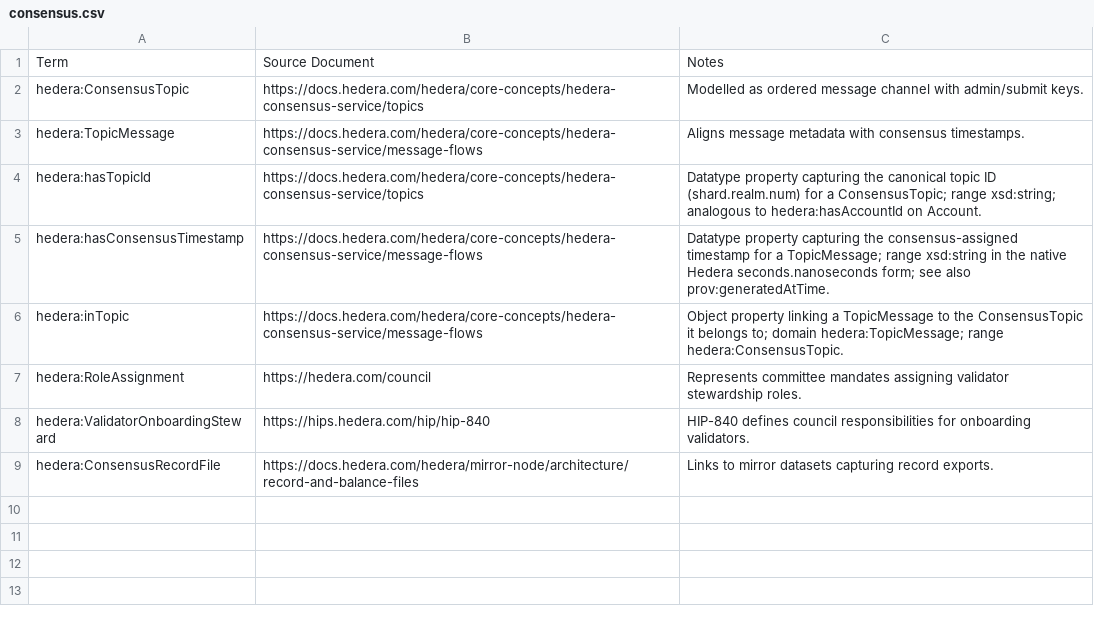
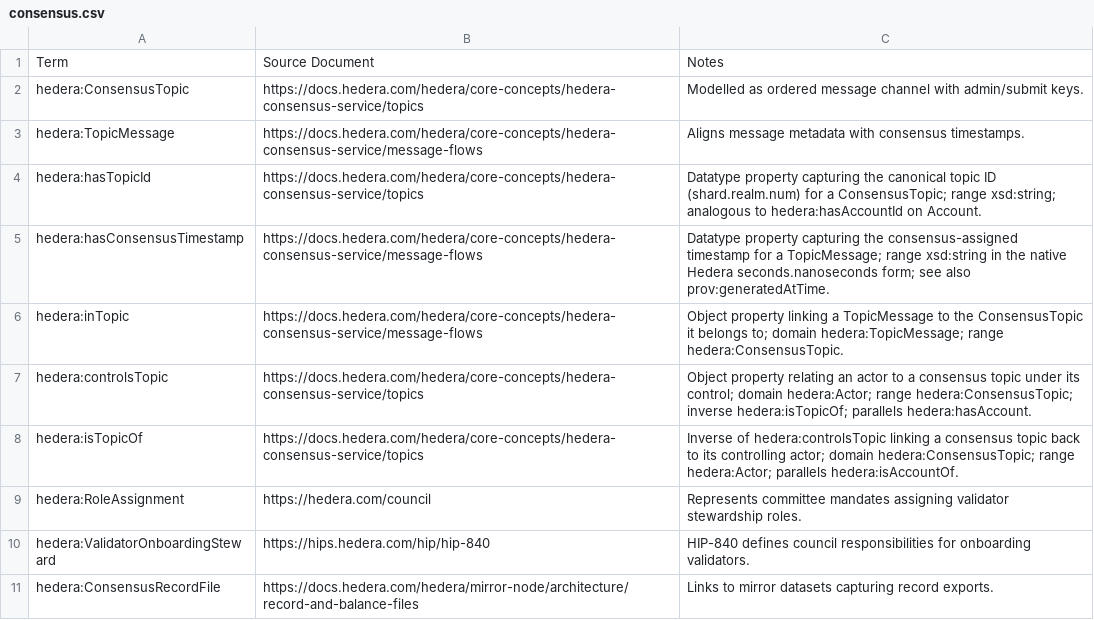
Before and after one commit to IndependentImpact/Bhash, a CSV file: docs/mappings/consensus.csv, drawn as a sheet.

```diff
--- a/docs/mappings/consensus.csv
+++ b/docs/mappings/consensus.csv
@@ -6,2 +6,4 @@ hedera:hasConsensusTimestamp,https://docs.hedera.com/hedera/core-concepts/hedera
 hedera:inTopic,https://docs.hedera.com/hedera/core-concepts/hedera-consensus-service/message-flows,Object property linking a TopicMessage to the ConsensusTopic it belongs to; domain hedera:TopicMessage; range hedera:ConsensusTopic.
+hedera:controlsTopic,https://docs.hedera.com/hedera/core-concepts/hedera-consensus-service/topics,Object property relating an actor to a consensus topic under its control; domain hedera:Actor; range hedera:ConsensusTopic; inverse hedera:isTopicOf; parallels hedera:hasAccount.
+hedera:isTopicOf,https://docs.hedera.com/hedera/core-concepts/hedera-consensus-service/topics,Inverse of hedera:controlsTopic linking a consensus topic back to its controlling actor; domain hedera:ConsensusTopic; range hedera:Actor; parallels hedera:isAccountOf.
 hedera:RoleAssignment,https://hedera.com/council,Represents committee mandates assigning validator stewardship roles.
```
Also changed, not shown: 5 other files.
